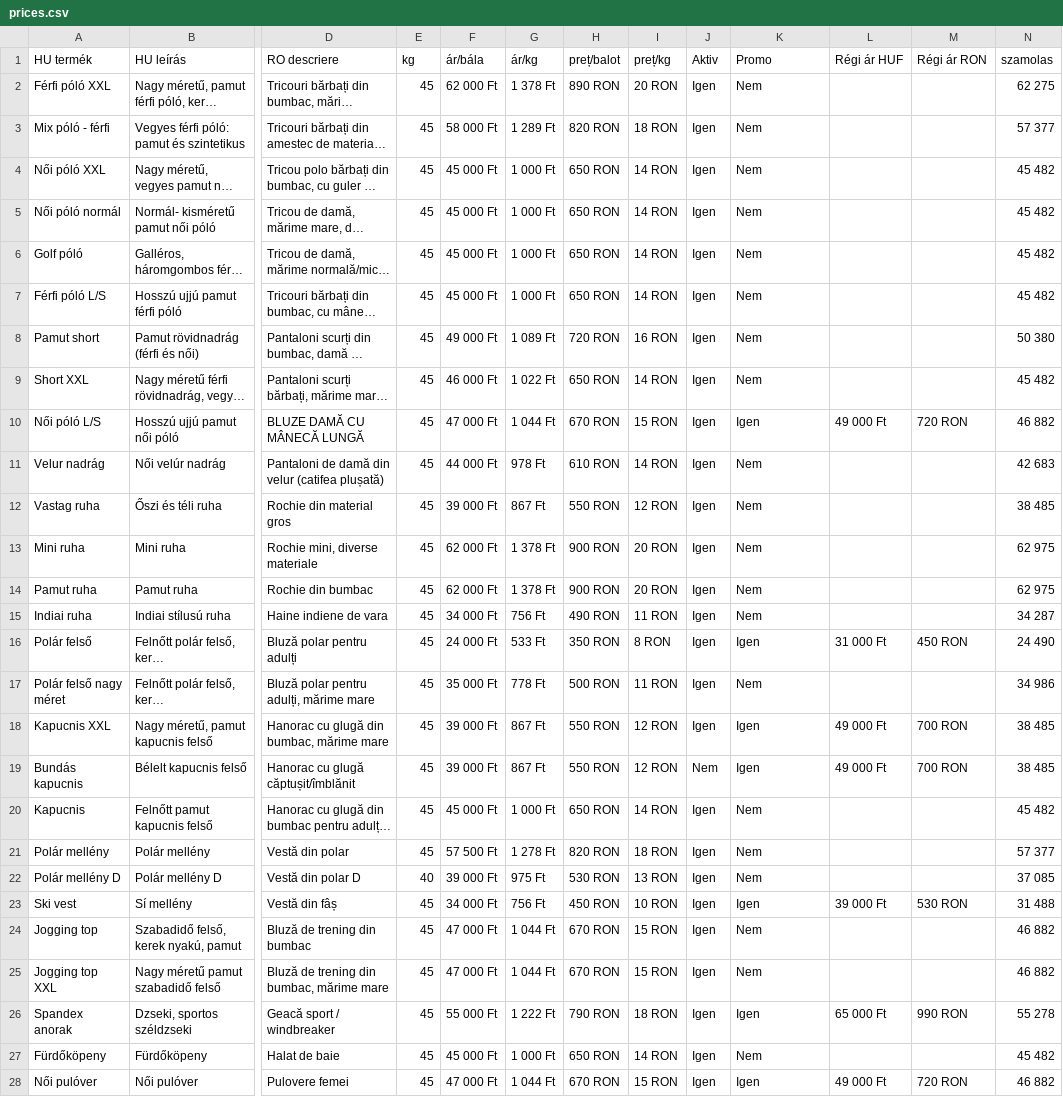
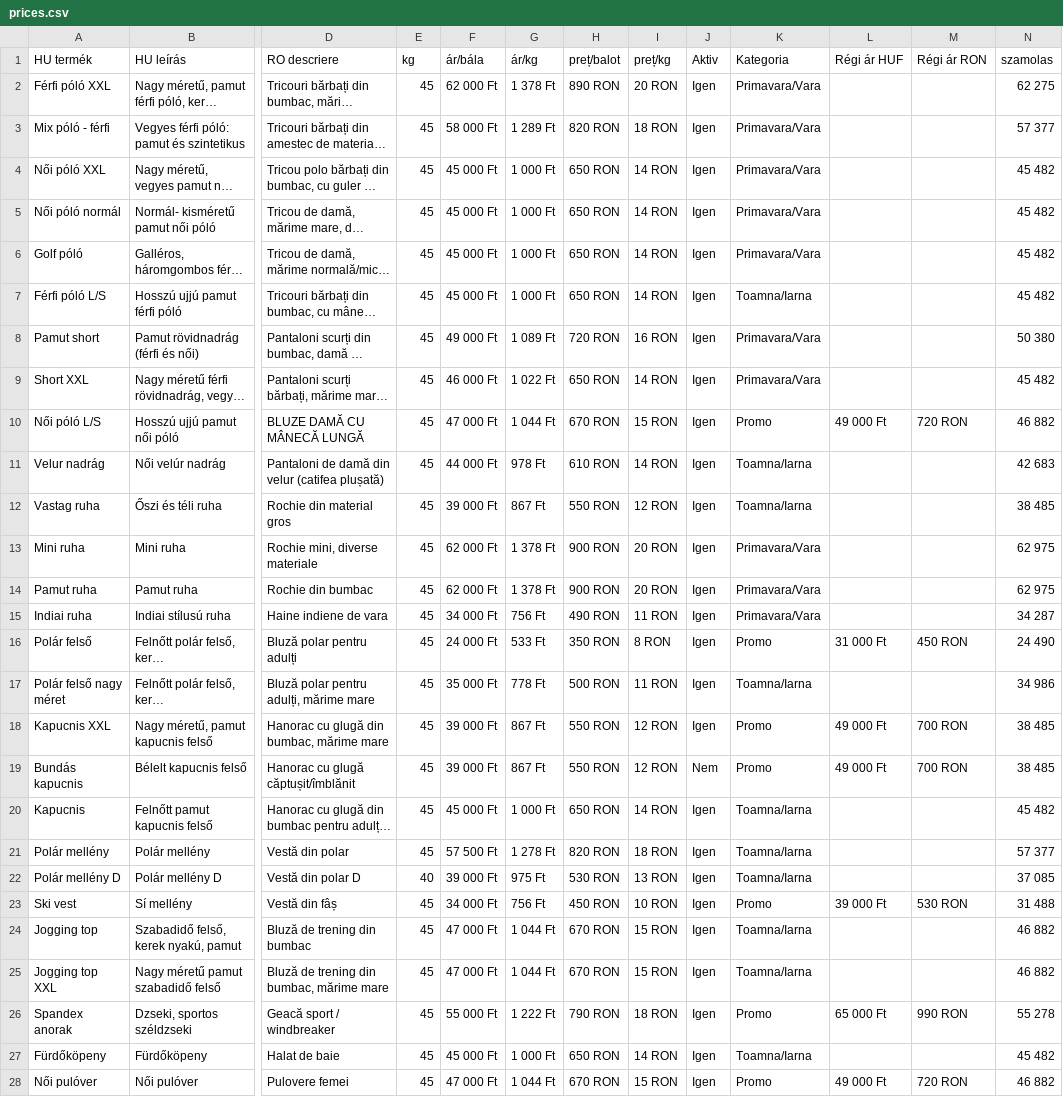
Before and after one commit to bestchoisems/https-depozit-hainesecond-Preturi, a CSV file: prices.csv, drawn as a sheet; only a part is shown, gaps mark what is left out; long unchanged cells end in …; the diff covers the shown part only; the diff names each change by its address in the sheet, - before the commit and + after, or states it on an @@ line.

```diff
--- a/prices.csv
+++ b/prices.csv
-K1: Promo
+K1: Kategoria
-K2:K6 (Kategoria): Nem
+K2:K6 (Kategoria): Primavara/Vara
-K7 (Kategoria): Nem
+K7 (Kategoria): Toamna/Iarna
-K8:K9 (Kategoria): Nem
+K8:K9 (Kategoria): Primavara/Vara
-K10 (Kategoria): Igen
+K10 (Kategoria): Promo
-K11:K12 (Kategoria): Nem
+K11:K12 (Kategoria): Toamna/Iarna
-K13:K15 (Kategoria): Nem
+K13:K15 (Kategoria): Primavara/Vara
-K16 (Kategoria): Igen
+K16 (Kategoria): Promo
-K17 (Kategoria): Nem
+K17 (Kategoria): Toamna/Iarna
-K18:K19 (Kategoria): Igen
+K18:K19 (Kategoria): Promo
-K20:K22 (Kategoria): Nem
+K20:K22 (Kategoria): Toamna/Iarna
-K23 (Kategoria): Igen
+K23 (Kategoria): Promo
-K24:K25 (Kategoria): Nem
+K24:K25 (Kategoria): Toamna/Iarna
-K26 (Kategoria): Igen
+K26 (Kategoria): Promo
-K27 (Kategoria): Nem
+K27 (Kategoria): Toamna/Iarna
-K28 (Kategoria): Igen
+K28 (Kategoria): Promo
```
Also changed, not shown: 11 edited cells elsewhere in this file.
